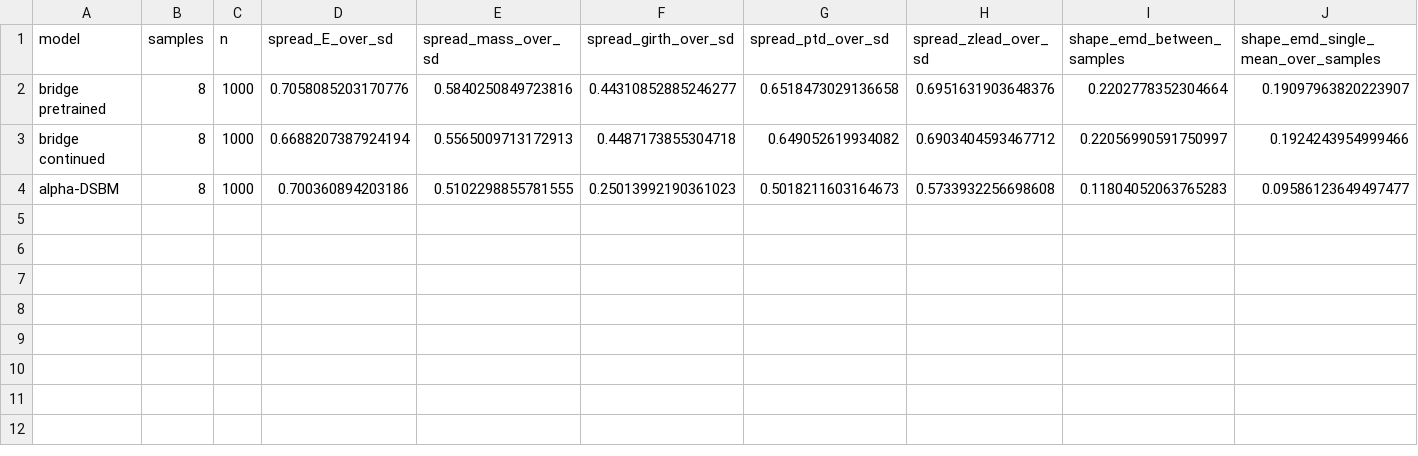
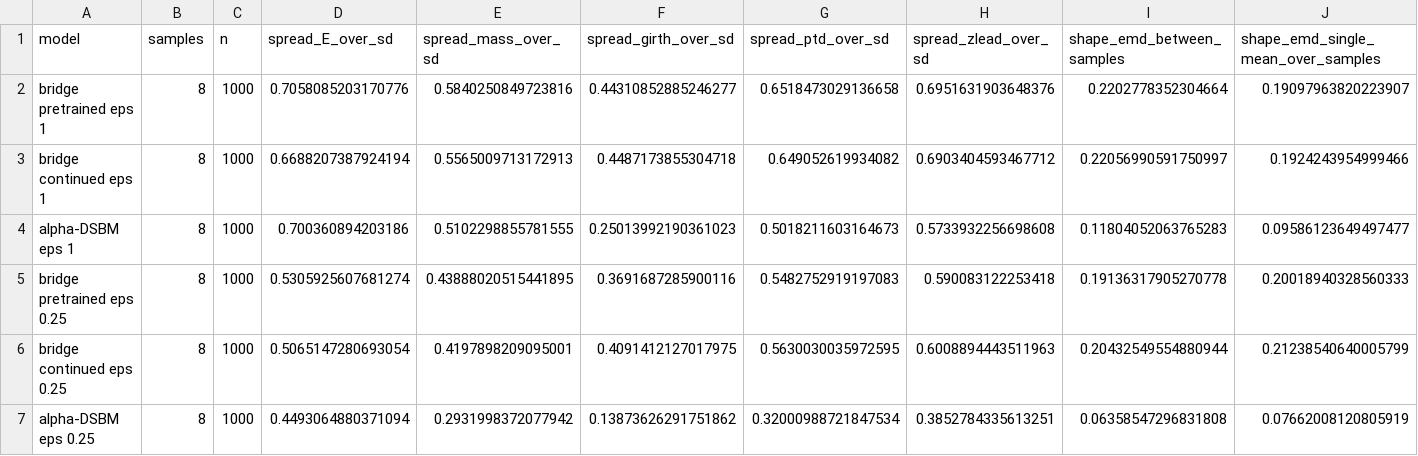
Before and after one commit to Shuonli/uvcgan-s, a CSV file: docs/flow/dsbm/closure_test_multi.csv, drawn as a sheet; only a part is shown; rows hold the shown columns only; the diff names each change by its address in the sheet, - before the commit and + after, or states it on an @@ line.

```diff
--- a/docs/flow/dsbm/closure_test_multi.csv
+++ b/docs/flow/dsbm/closure_test_multi.csv
-A2 (model): bridge pretrained
+A2 (model): bridge pretrained eps 1
-A3 (model): bridge continued
+A3 (model): bridge continued eps 1
-A4 (model): alpha-DSBM
+A4 (model): alpha-DSBM eps 1
+row 5: bridge pretrained eps 0.25 | 8 | 1000 | 0.5305925607681274 | 0.43888020515441895 | 0.3691687285900116 | 0.5482752919197083 | 0.590083122253418 | 0.19136317905270778 | 0.20018940328560333
+row 6: bridge continued eps 0.25 | 8 | 1000 | 0.5065147280693054 | 0.4197898209095001 | 0.4091412127017975 | 0.5630030035972595 | 0.6008894443511963 | 0.20432549554880944 | 0.21238540640005799
+row 7: alpha-DSBM eps 0.25 | 8 | 1000 | 0.4493064880371094 | 0.2931998372077942 | 0.13873626291751862 | 0.32000988721847534 | 0.3852784335613251 | 0.06358547296831808 | 0.07662008120805919
```
Also changed, not shown: docs/flow/dsbm/closure_test.csv, docs/flow/dsbm/closure_test_observables.csv, 17 other files.
